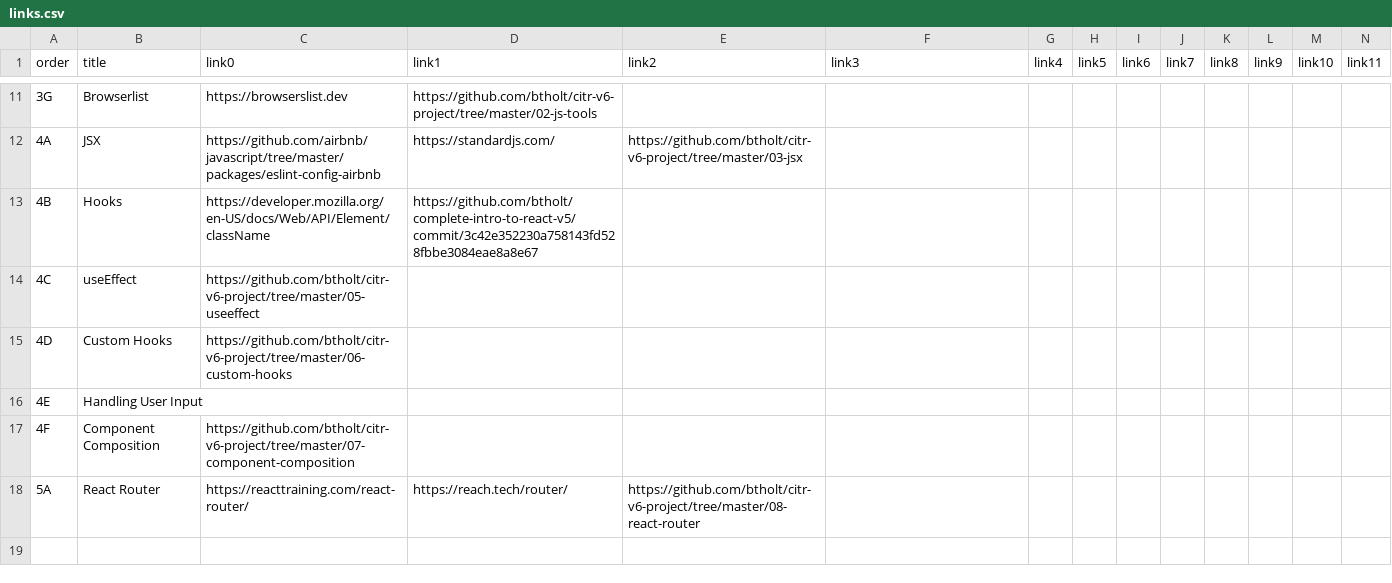
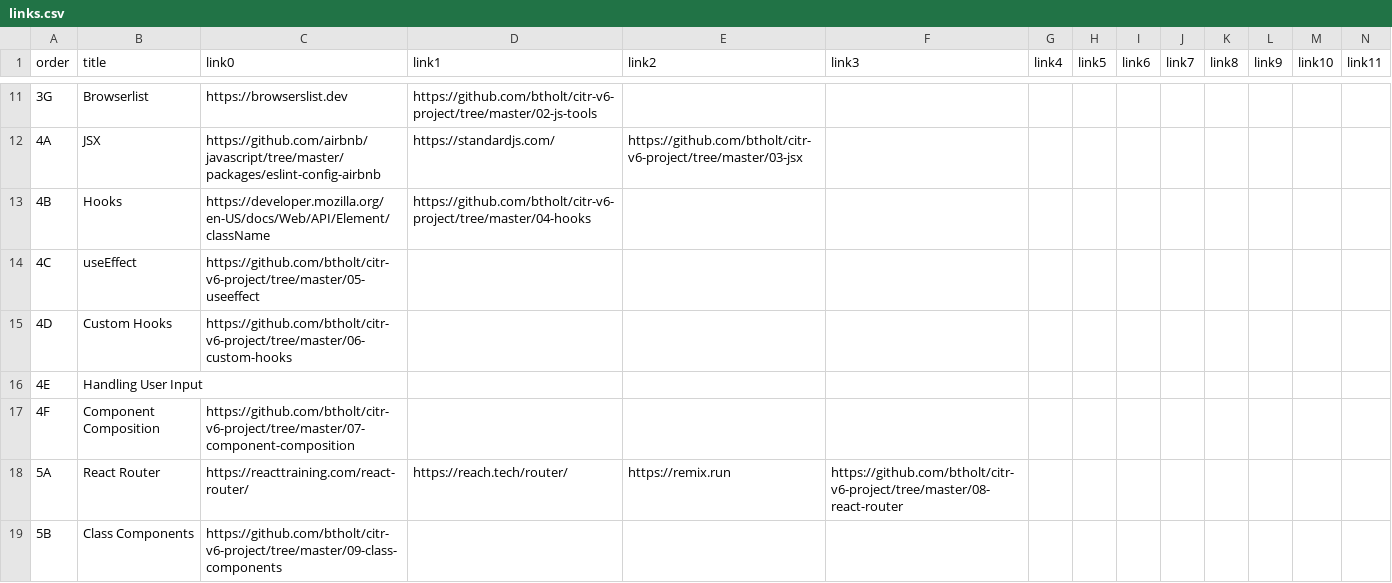
Before and after one commit to btholt/complete-intro-to-react-v6, a CSV file: links.csv, drawn as a sheet; only a part is shown, gaps mark what is left out; rows hold the shown columns only; the diff names each change by its address in the sheet, - before the commit and + after, or states it on an @@ line.

```diff
--- a/links.csv
+++ b/links.csv
-D13 (link1): https://github.com/btholt/complete-intro-to-react-v5/commit/3c42e352230a758143fd528fbbe3084eae8a8e67
+D13 (link1): https://github.com/btholt/citr-v6-project/tree/master/04-hooks
-E18 (link2): https://github.com/btholt/citr-v6-project/tree/master/08-react-router
+E18 (link2): https://remix.run
-F18 (link3): (empty)
+F18 (link3): https://github.com/btholt/citr-v6-project/tree/master/08-react-router
+row 19: 5B | Class Components | https://github.com/btholt/citr-v6-project/tree/master/09-class-components
```
Also changed, not shown: lessons.csv, 24 other files.
